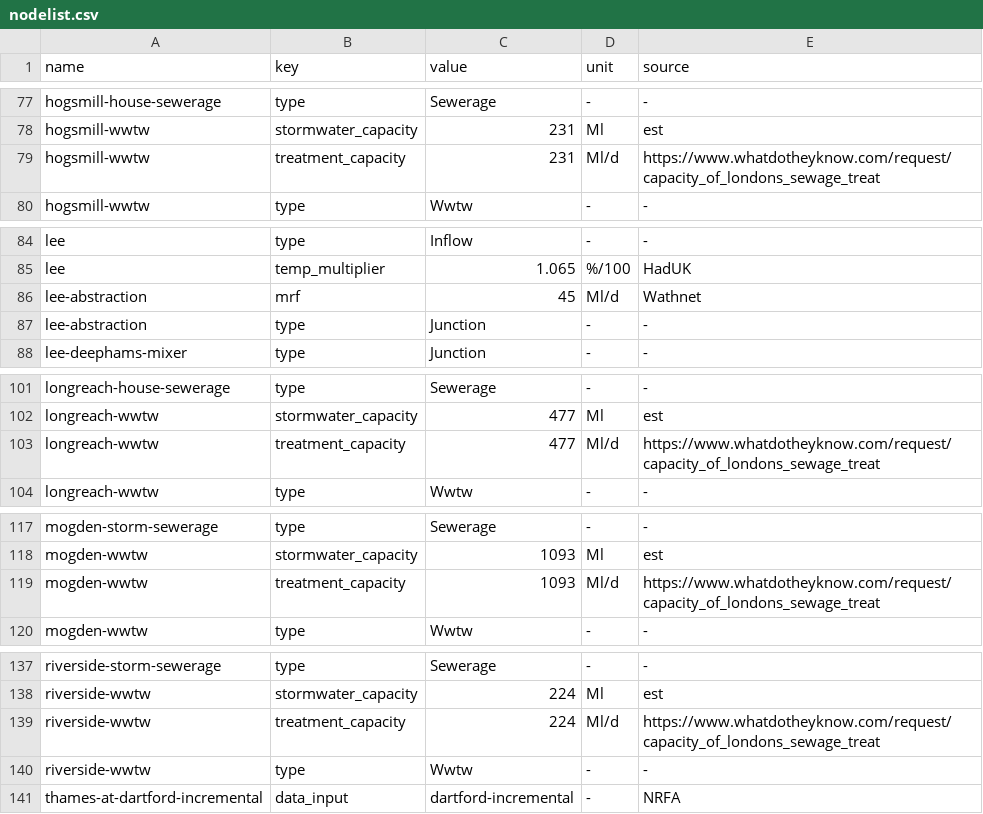
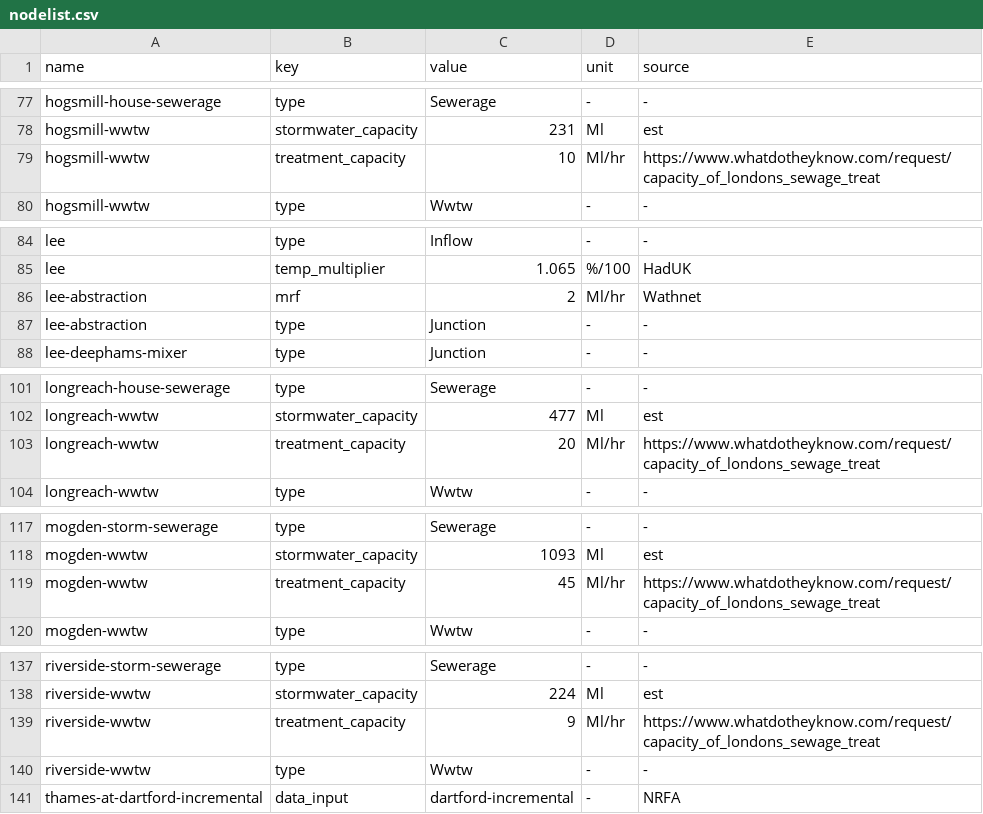
Before and after one commit to barneydobson/cwsd_demand, a CSV file: data/raw/nodelist.csv, drawn as a sheet; only a part is shown, gaps mark what is left out; the diff covers the shown part only.

```diff
--- a/data/raw/nodelist.csv
+++ b/data/raw/nodelist.csv
@@ -78,3 +78,3 @@ hogsmill-house-sewerage,type,Sewerage,-,-
 hogsmill-wwtw,stormwater_capacity,231,Ml,est
-hogsmill-wwtw,treatment_capacity,231,Ml/d,https://www.whatdotheyknow.com/request/capacity_of_londons_sewage_treat
+hogsmill-wwtw,treatment_capacity,10,Ml/hr,https://www.whatdotheyknow.com/request/capacity_of_londons_sewage_treat
 hogsmill-wwtw,type,Wwtw,-,-
@@ -85,3 +85,3 @@ lee,type,Inflow,-,-
 lee,temp_multiplier,1.065,%/100,HadUK
-lee-abstraction,mrf,45,Ml/d,Wathnet
+lee-abstraction,mrf,2,Ml/hr,Wathnet
 lee-abstraction,type,Junction,-,-
@@ -102,3 +102,3 @@ longreach-house-sewerage,type,Sewerage,-,-
 longreach-wwtw,stormwater_capacity,477,Ml,est
-longreach-wwtw,treatment_capacity,477,Ml/d,https://www.whatdotheyknow.com/request/capacity_of_londons_sewage_treat
+longreach-wwtw,treatment_capacity,20,Ml/hr,https://www.whatdotheyknow.com/request/capacity_of_londons_sewage_treat
 longreach-wwtw,type,Wwtw,-,-
@@ -118,3 +118,3 @@ mogden-storm-sewerage,type,Sewerage,-,-
 mogden-wwtw,stormwater_capacity,1093,Ml,est
-mogden-wwtw,treatment_capacity,1093,Ml/d,https://www.whatdotheyknow.com/request/capacity_of_londons_sewage_treat
+mogden-wwtw,treatment_capacity,45,Ml/hr,https://www.whatdotheyknow.com/request/capacity_of_londons_sewage_treat
 mogden-wwtw,type,Wwtw,-,-
@@ -138,3 +138,3 @@ riverside-storm-sewerage,type,Sewerage,-,-
 riverside-wwtw,stormwater_capacity,224,Ml,est
-riverside-wwtw,treatment_capacity,224,Ml/d,https://www.whatdotheyknow.com/request/capacity_of_londons_sewage_treat
+riverside-wwtw,treatment_capacity,9,Ml/hr,https://www.whatdotheyknow.com/request/capacity_of_londons_sewage_treat
 riverside-wwtw,type,Wwtw,-,-
```
Also changed, not shown: 12 edited cells elsewhere in this file.
